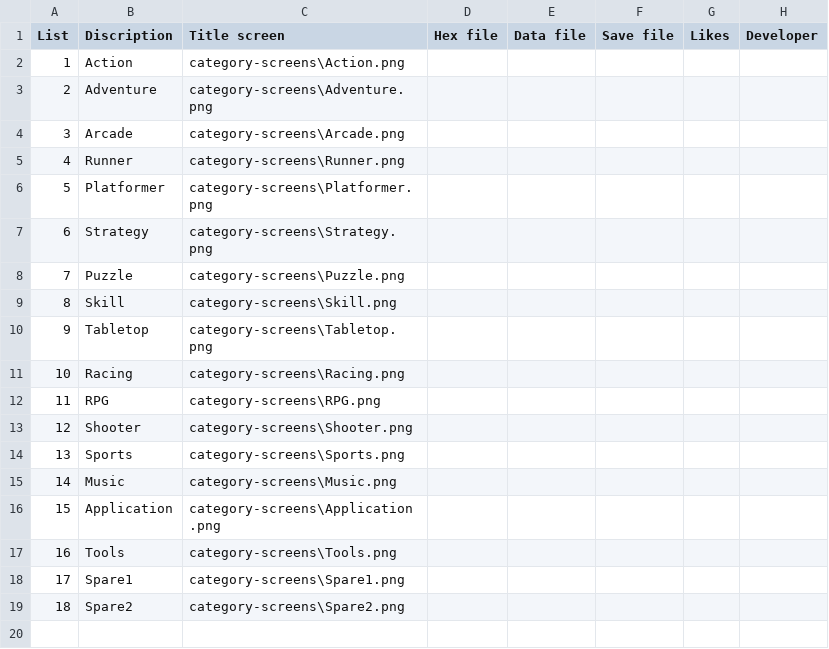
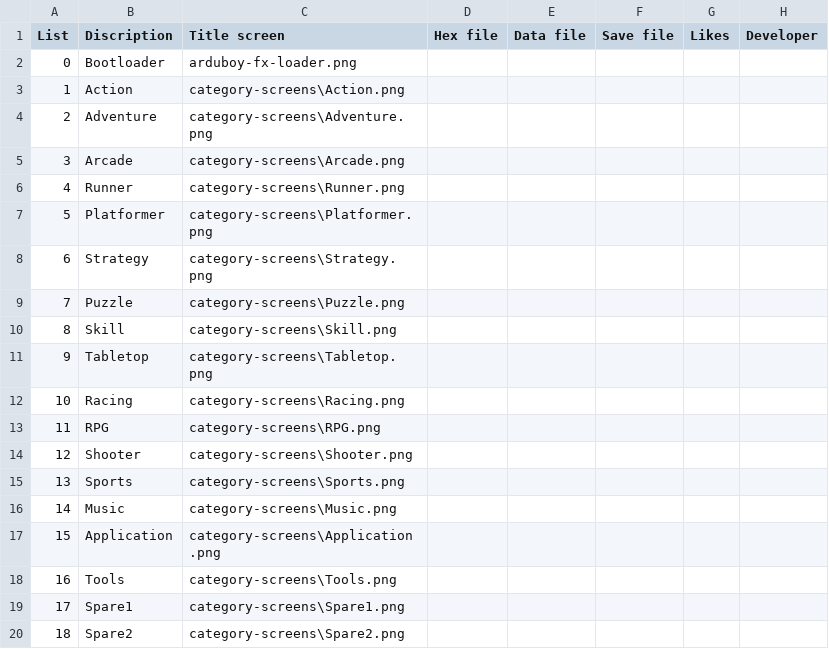
Before and after one commit to filmote/CartBuilder, a CSV file: categories.csv, drawn as a sheet.

Commit message:
Save Work

```diff
--- a/categories.csv
+++ b/categories.csv
@@ -1,2 +1,3 @@
 List;Discription;Title screen;Hex file;Data file;Save file;Likes;Developer
+0;Bootloader;arduboy-fx-loader.png;;;;;
 1;Action;category-screens\Action.png;;;;;
```
Also changed, not shown: 5 other files.
